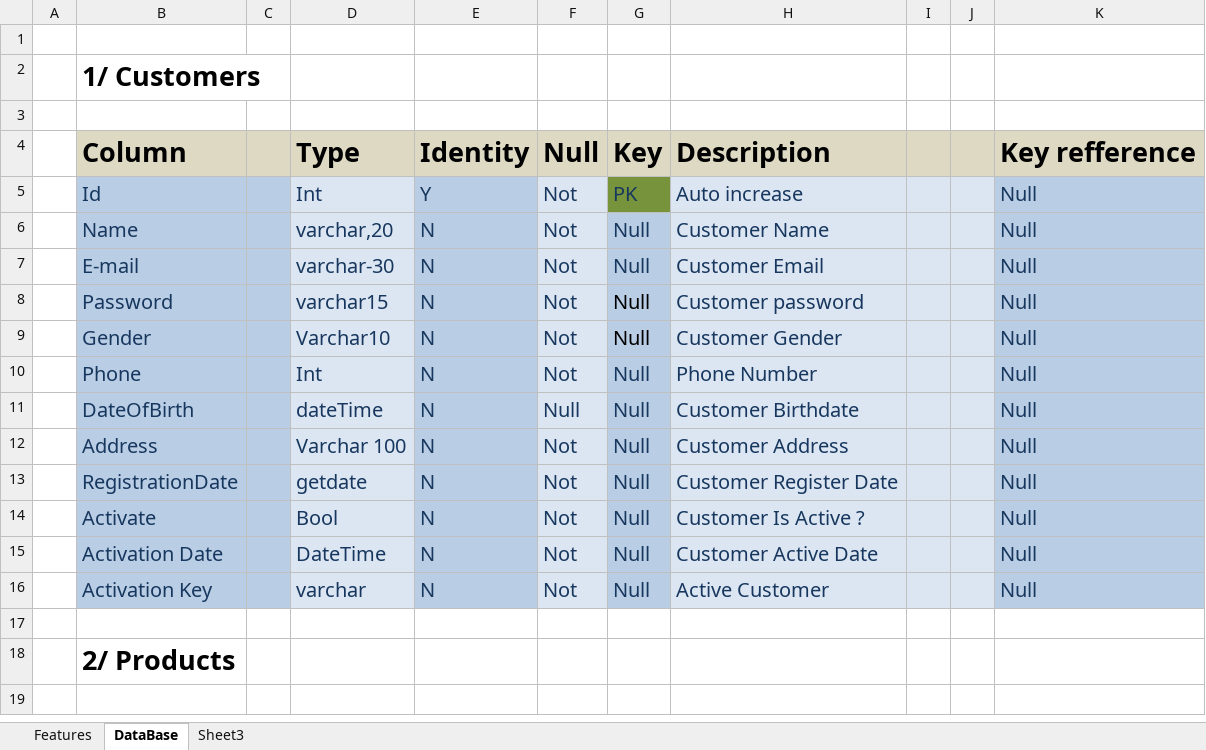
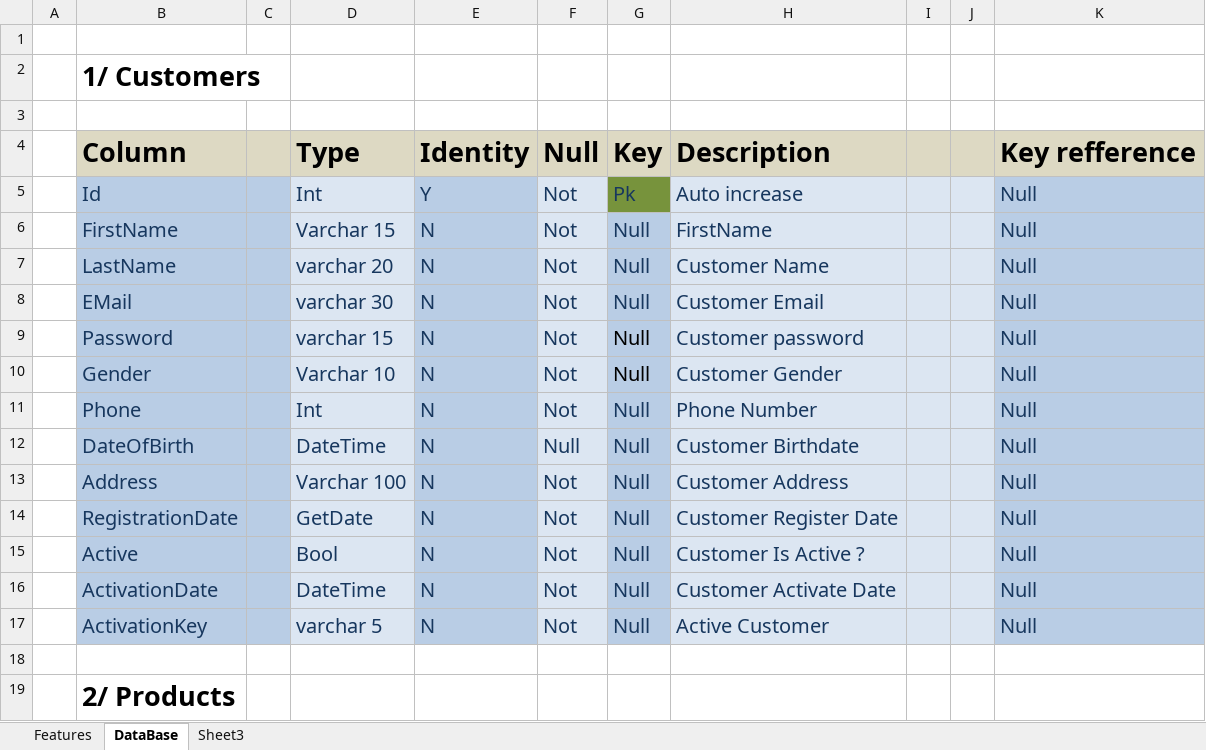
Before and after one commit to Faizan023/E-Commerce-Project, an Excel workbook: ProjectDetails.xlsx, sheet DataBase, drawn as a sheet; only a part is shown; the shorter side is filled out with more unchanged rows; values as stored, in another font and other column widths than the file's, no borders; addresses are those after the commit; the diff covers the shown part only; the diff names each change by its address in the sheet, - before the commit and + after, or states it on an @@ line.

```diff
--- a/ProjectDetails.xlsx (sheet DataBase)
+++ b/ProjectDetails.xlsx (sheet DataBase)
-G5: PK
+G5: Pk
+row 6:  | FirstName |  | Varchar 15 | N | Not | Null | FirstName |  |  | Null
-B7: Name
+B7: LastName
-D7: varchar,20
+D7: varchar 20
-B8: E-mail
+B8: EMail
-D8: varchar-30
+D8: varchar 30
-D9: varchar15
+D9: varchar 15
-D10: Varchar10
+D10: Varchar 10
-D12: dateTime
+D12: DateTime
-D14: getdate
+D14: GetDate
-B15: Activate
+B15: Active
-B16: Activation Date
+B16: ActivationDate
-H16: Customer Active Date
+H16: Customer Activate Date
-B17: Activation Key
+B17: ActivationKey
-D17: varchar
+D17: varchar 5
```
Also changed, not shown: 16 added rows, 1 removed row and 11 edited cells elsewhere in this sheet.
